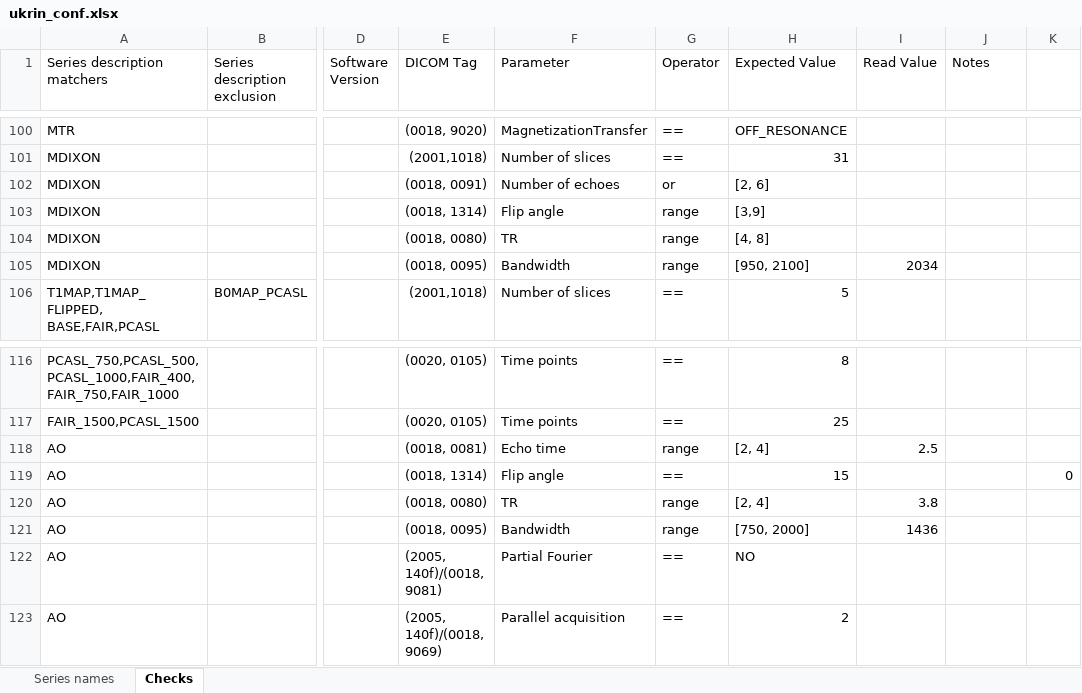
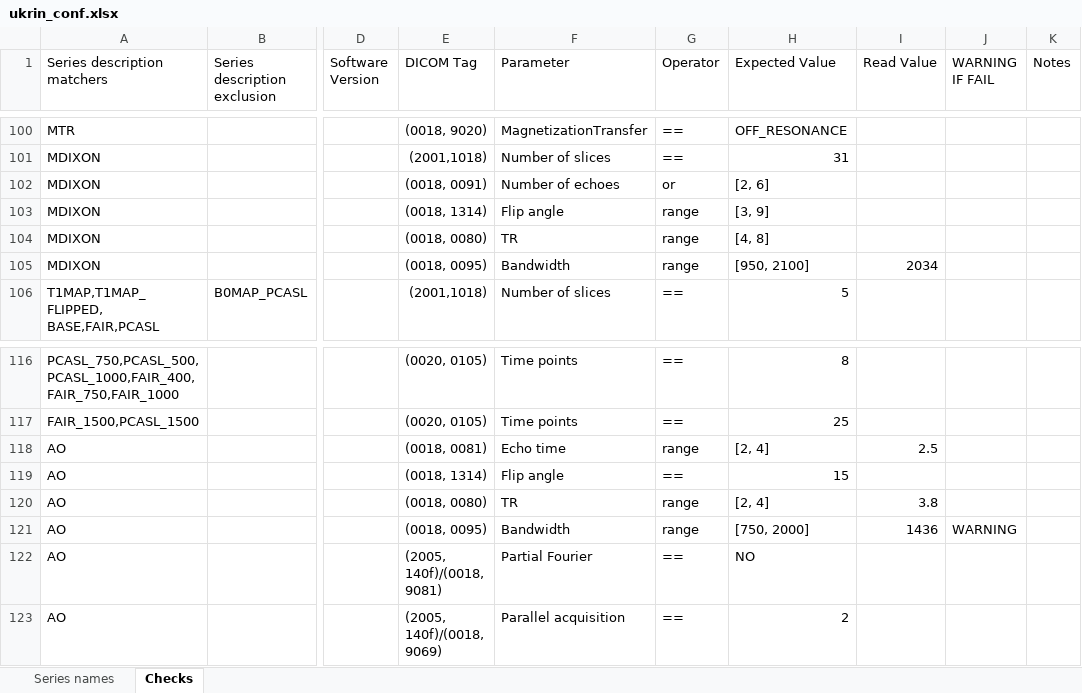
Before and after one commit to SPMIC-UoN/xnat-dicomqc, an Excel workbook: config/ukrin_conf.xlsx, sheet Checks, drawn as a sheet; only a part is shown, gaps mark what is left out; values as stored, in another font and other column widths than the file's, no cell formats; the diff covers the shown part only; the diff names each change by its address in the sheet, - before the commit and + after, or states it on an @@ line.

```diff
--- a/config/ukrin_conf.xlsx (sheet Checks)
+++ b/config/ukrin_conf.xlsx (sheet Checks)
-J1: Notes
+J1: WARNING IF FAIL
-K1: (empty)
+K1: Notes
-H103 (Expected Value): [3,9]
+H103 (Expected Value): [3, 9]
-K119 (Notes): 0
+K119 (Notes): (empty)
-J121 (WARNING IF FAIL): (empty)
+J121 (WARNING IF FAIL): WARNING
```
Also changed, not shown: 13 edited cells elsewhere in this sheet, cell formats, 1 other file.
